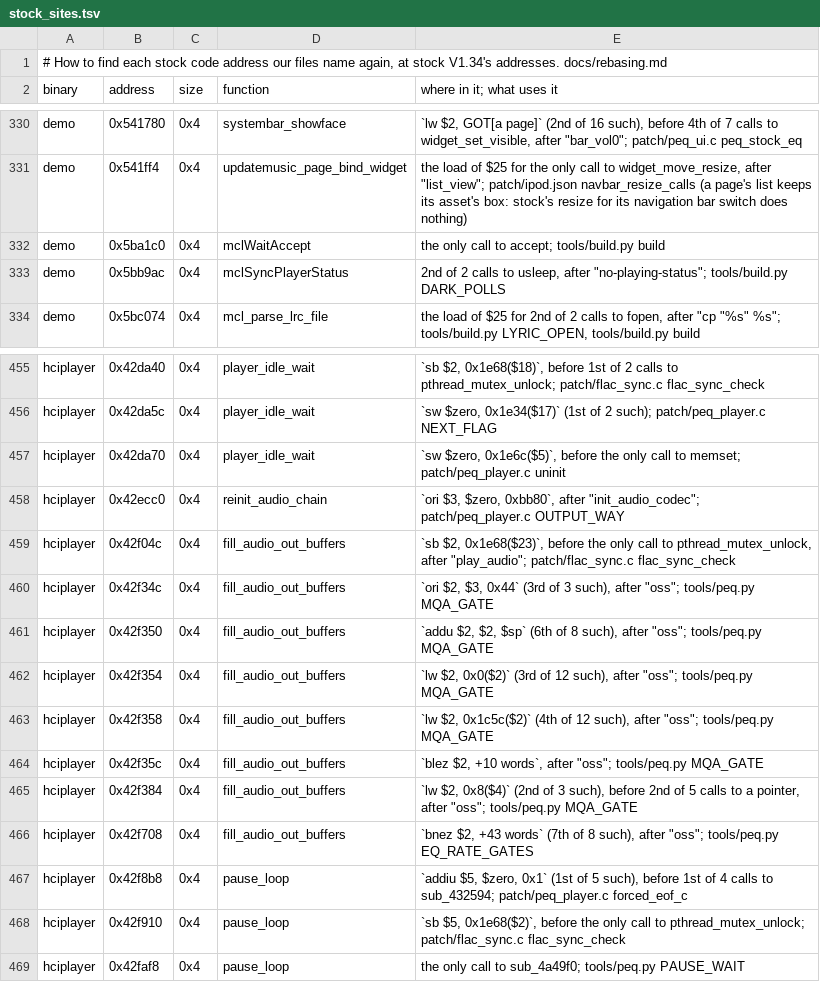
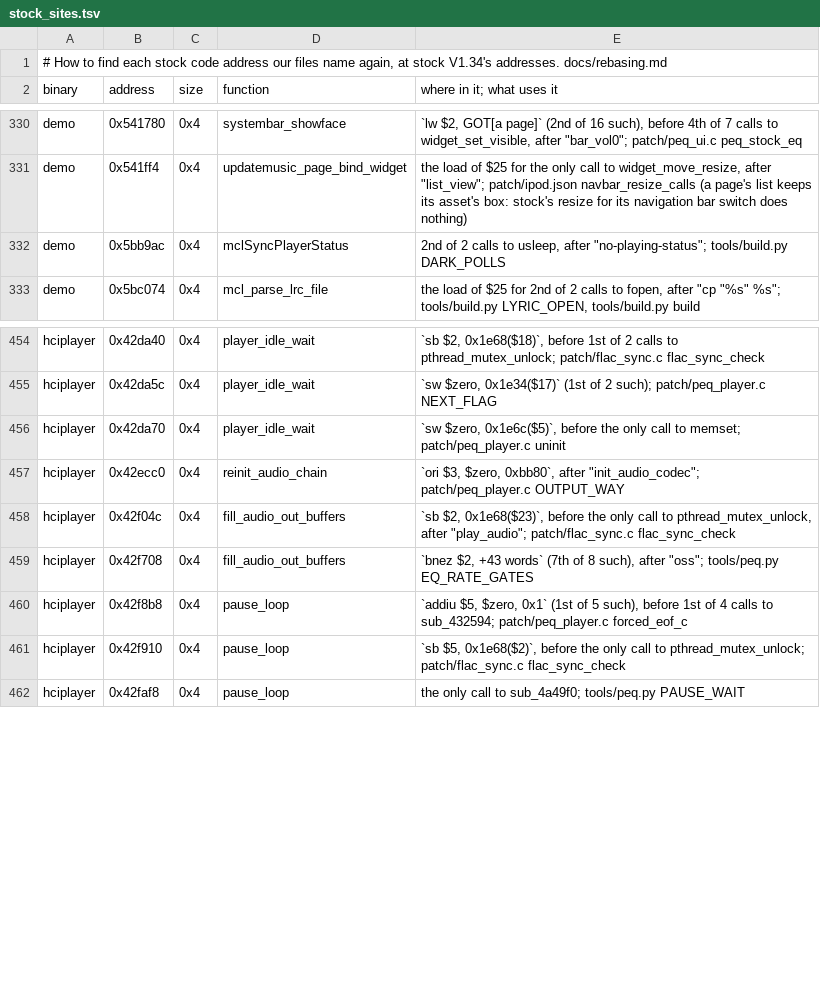
Before and after one commit to Zoezo01/q2-pod-zh, a TSV file: tools/stock_sites.tsv, drawn as a sheet; only a part is shown, gaps mark what is left out; the diff names each change by its address in the sheet, - before the commit and + after, or states it on an @@ line.

```diff
--- a/tools/stock_sites.tsv
+++ b/tools/stock_sites.tsv
-row 332: demo | 0x5ba1c0 | 0x4 | mclWaitAccept | the only call to accept; tools/build.py build
-row 460: hciplayer | 0x42f34c | 0x4 | fill_audio_out_buffers | `ori $2, $3, 0x44` (3rd of 3 such), after "oss"; tools/peq.py MQA_GATE
-row 461: hciplayer | 0x42f350 | 0x4 | fill_audio_out_buffers | `addu $2, $2, $sp` (6th of 8 such), after "oss"; tools/peq.py MQA_GATE
-row 462: hciplayer | 0x42f354 | 0x4 | fill_audio_out_buffers | `lw $2, 0x0($2)` (3rd of 12 such), after "oss"; tools/peq.py MQA_GATE
-row 463: hciplayer | 0x42f358 | 0x4 | fill_audio_out_buffers | `lw $2, 0x1c5c($2)` (4th of 12 such), after "oss"; tools/peq.py MQA_GATE
-row 464: hciplayer | 0x42f35c | 0x4 | fill_audio_out_buffers | `blez $2, +10 words`, after "oss"; tools/peq.py MQA_GATE
-row 465: hciplayer | 0x42f384 | 0x4 | fill_audio_out_buffers | `lw $2, 0x8($4)` (2nd of 3 such), before 2nd of 5 calls to a pointer, after "oss"; tools/peq.py MQA_GATE
```
Also changed, not shown: 12 other files.
